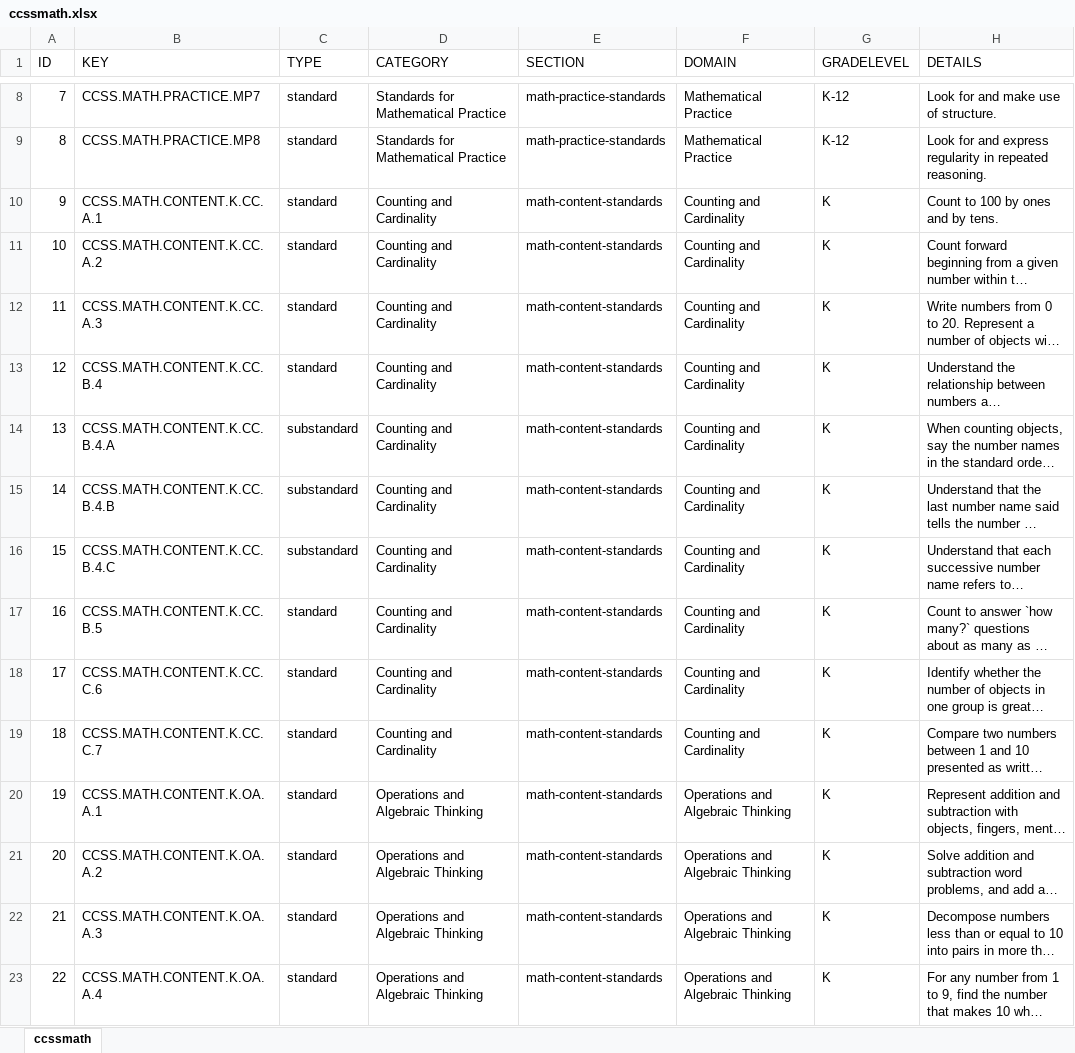
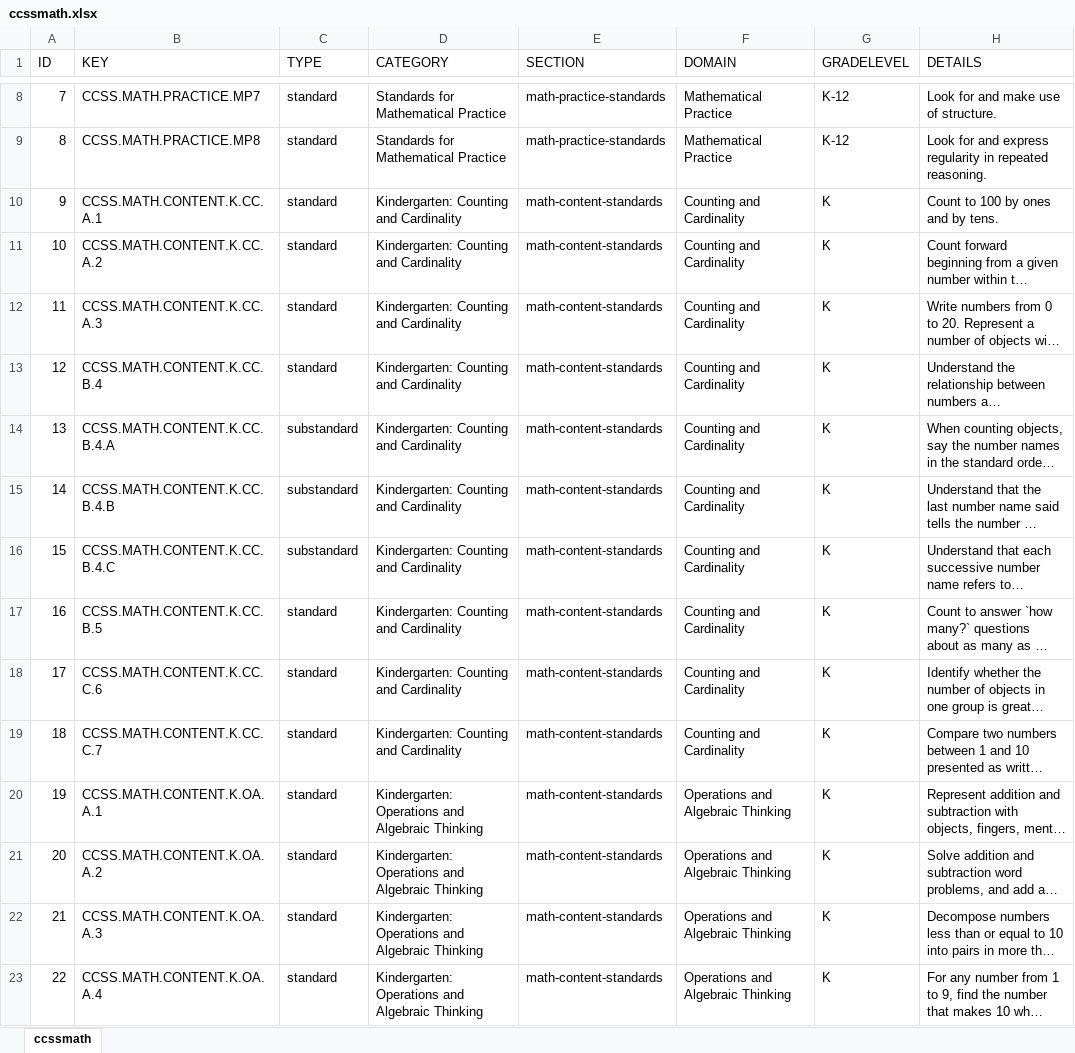
Before and after one commit to chihtu/ccssmath, an Excel workbook: workbooks/ccssmath.xlsx, sheet ccssmath, drawn as a sheet; only a part is shown, gaps mark what is left out; long unchanged cells end in …; values as stored, in another font and other column widths than the file's, no borders; charts and pictures not drawn; the diff covers the shown part only; the diff names each change by its address in the sheet, - before the commit and + after, or states it on an @@ line.

```diff
--- a/workbooks/ccssmath.xlsx (sheet ccssmath)
+++ b/workbooks/ccssmath.xlsx (sheet ccssmath)
-D10:D19 (CATEGORY): Counting and Cardinality
+D10:D19 (CATEGORY): Kindergarten: Counting and Cardinality
-D20:D23 (CATEGORY): Operations and Algebraic Thinking
+D20:D23 (CATEGORY): Kindergarten: Operations and Algebraic Thinking
```
Also changed, not shown: 303 edited cells elsewhere in this sheet, 1 other file.
